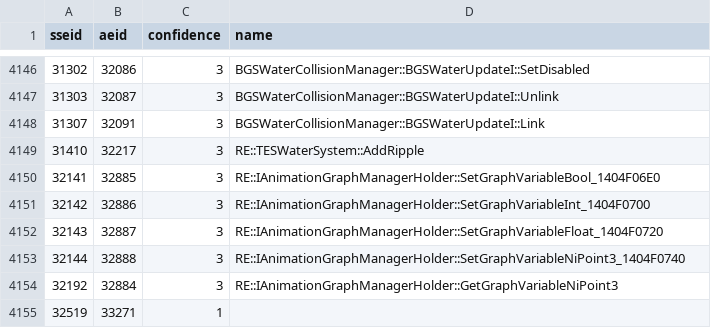
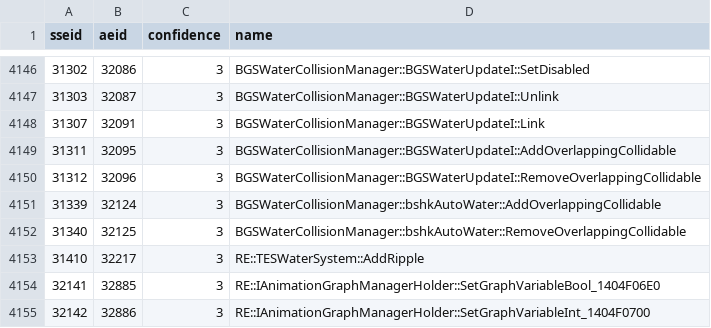
Before and after one commit to alandtse/skyrim_vr_address_library, a CSV file: se_ae.csv, drawn as a sheet; only a part is shown, gaps mark what is left out; the shorter side is filled out with more unchanged rows; the diff names each change by its address in the sheet, - before the commit and + after, or states it on an @@ line.

```diff
--- a/se_ae.csv
+++ b/se_ae.csv
+row 4149: 31311 | 32095 | 3 | BGSWaterCollisionManager::BGSWaterUpdateI::AddOverlappingCollidable
+row 4150: 31312 | 32096 | 3 | BGSWaterCollisionManager::BGSWaterUpdateI::RemoveOverlappingCollidable
+row 4151: 31339 | 32124 | 3 | BGSWaterCollisionManager::bshkAutoWater::AddOverlappingCollidable
+row 4152: 31340 | 32125 | 3 | BGSWaterCollisionManager::bshkAutoWater::RemoveOverlappingCollidable
```
Also changed, not shown: 1 other file.
